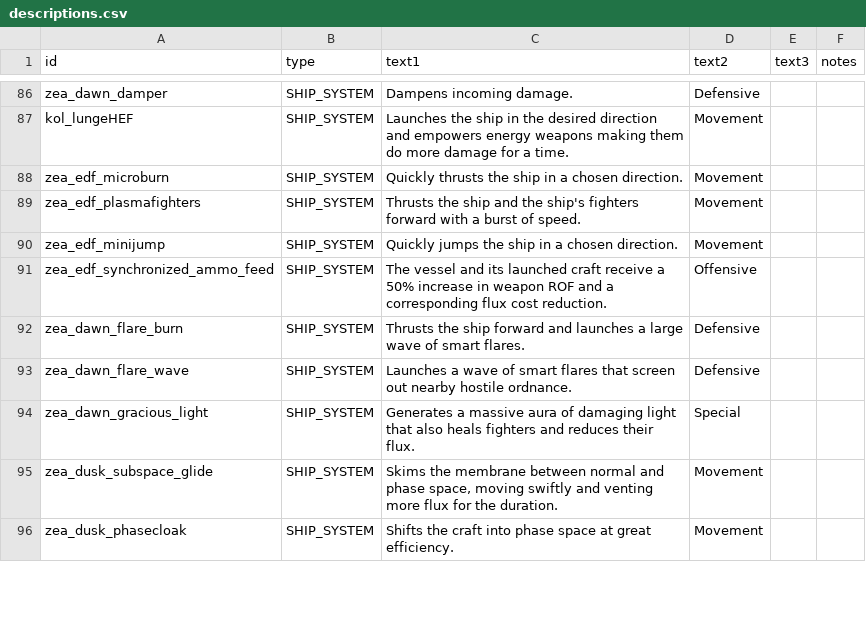
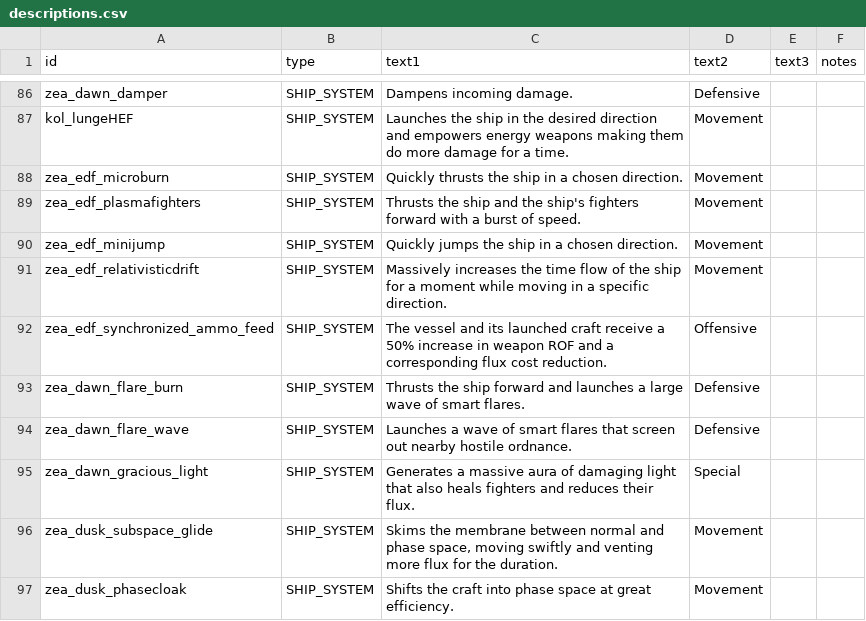
Before and after one commit to Dal-041/Knights_of_Ludd, a CSV file: data/strings/descriptions.csv, drawn as a sheet; only a part is shown, gaps mark what is left out; the diff names each change by its address in the sheet, - before the commit and + after, or states it on an @@ line.

Commit message:
relativistic drift system for amaterasu

```diff
--- a/data/strings/descriptions.csv
+++ b/data/strings/descriptions.csv
+row 91: zea_edf_relativisticdrift | SHIP_SYSTEM | Massively increases the time flow of the ship for a moment while moving in a specific direction. | Movement
```
Also changed, not shown: data/hulls/ship_data.csv, data/shipsystems/ship_systems.csv, 4 other files.
